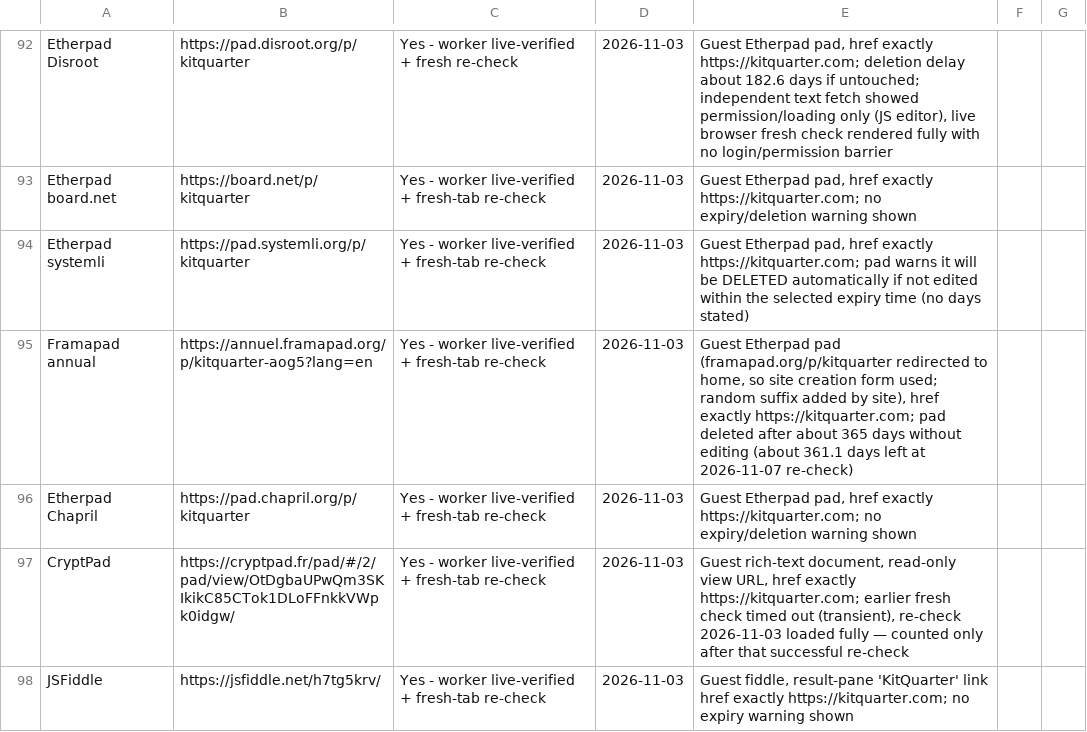
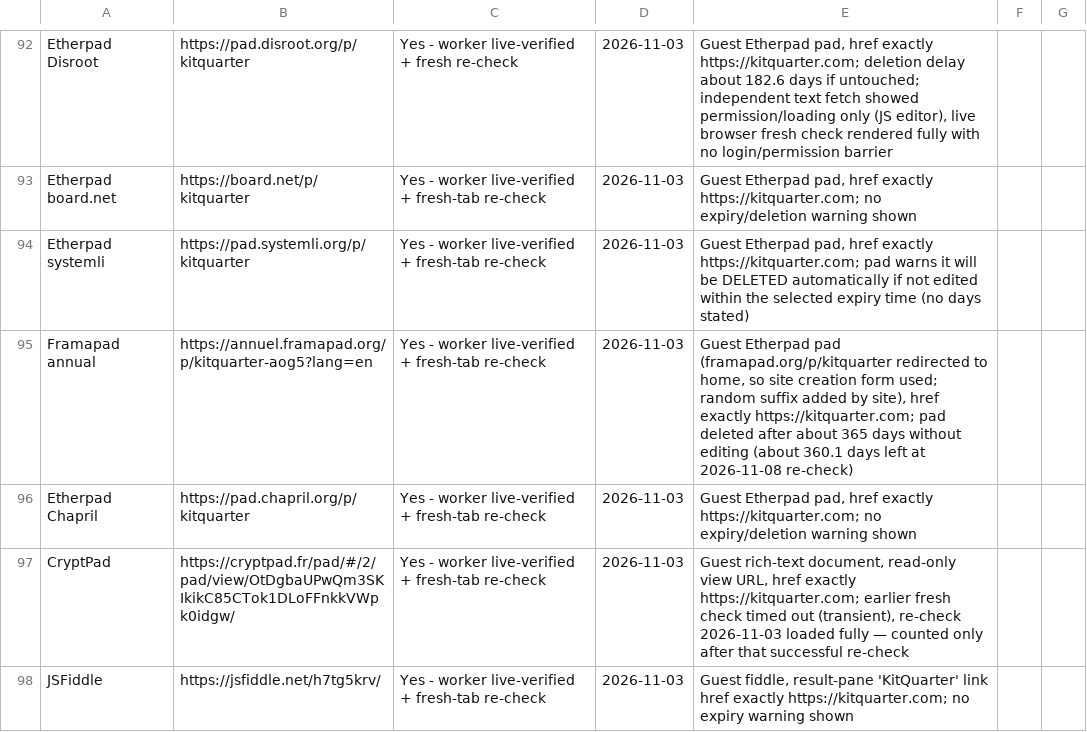
Before and after one commit to authorityspoke/authorityspoke.github.io, a CSV file: data/kitquarter-live-links.csv, drawn as a sheet; only a part is shown, gaps mark what is left out; the diff covers the shown part only.

Commit message:
Update directory: KitQuarter total 124 -> 127 (PrivateBin 3rd, Etherpad lfavole.fr, CryptPad noleron.com; fragile re-checks all live; BlablaLinux view URL obtained)

```diff
--- a/data/kitquarter-live-links.csv
+++ b/data/kitquarter-live-links.csv
@@ -94,3 +94,3 @@ Etherpad board.net,https://board.net/p/kitquarter,Yes - worker live-verified + f
 Etherpad systemli,https://pad.systemli.org/p/kitquarter,Yes - worker live-verified + fresh-tab re-check,2026-11-03,"Guest Etherpad pad, href exactly https://kitquarter.com; pad warns it will be DELETED automatically if not edited within the selected expiry time (no days stated)"
-Framapad annual,https://annuel.framapad.org/p/kitquarter-aog5?lang=en,Yes - worker live-verified + fresh-tab re-check,2026-11-03,"Guest Etherpad pad (framapad.org/p/kitquarter redirected to home, so site creation form used; random suffix added by site), href exactly https://kitquarter.com; pad deleted after about 365 days without editing (about 361.1 days left at 2026-11-07 re-check)"
+Framapad annual,https://annuel.framapad.org/p/kitquarter-aog5?lang=en,Yes - worker live-verified + fresh-tab re-check,2026-11-03,"Guest Etherpad pad (framapad.org/p/kitquarter redirected to home, so site creation form used; random suffix added by site), href exactly https://kitquarter.com; pad deleted after about 365 days without editing (about 360.1 days left at 2026-11-08 re-check)"
 Etherpad Chapril,https://pad.chapril.org/p/kitquarter,Yes - worker live-verified + fresh-tab re-check,2026-11-03,"Guest Etherpad pad, href exactly https://kitquarter.com; no expiry/deletion warning shown"
```
Also changed, not shown: 3 added rows and 5 edited cells elsewhere in this file, 2 other files.
